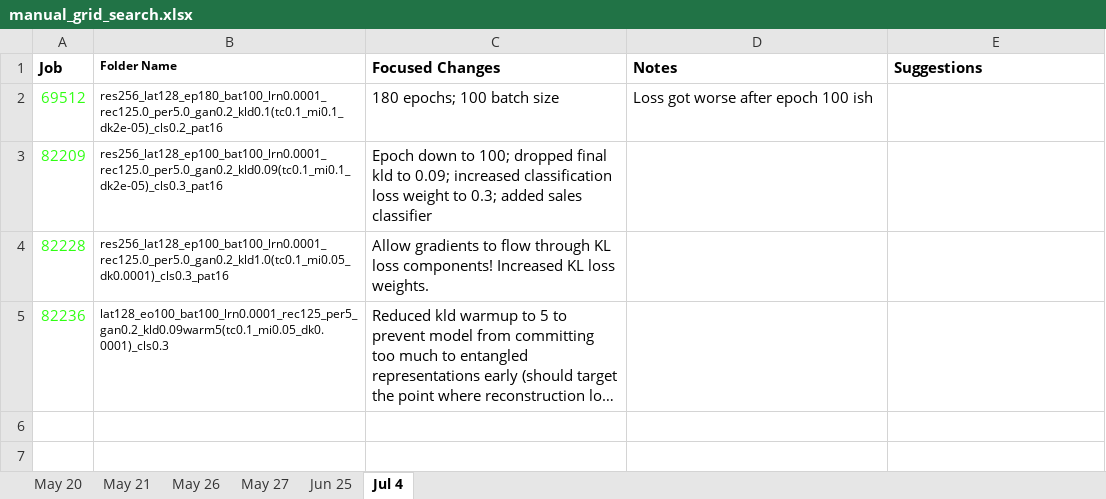
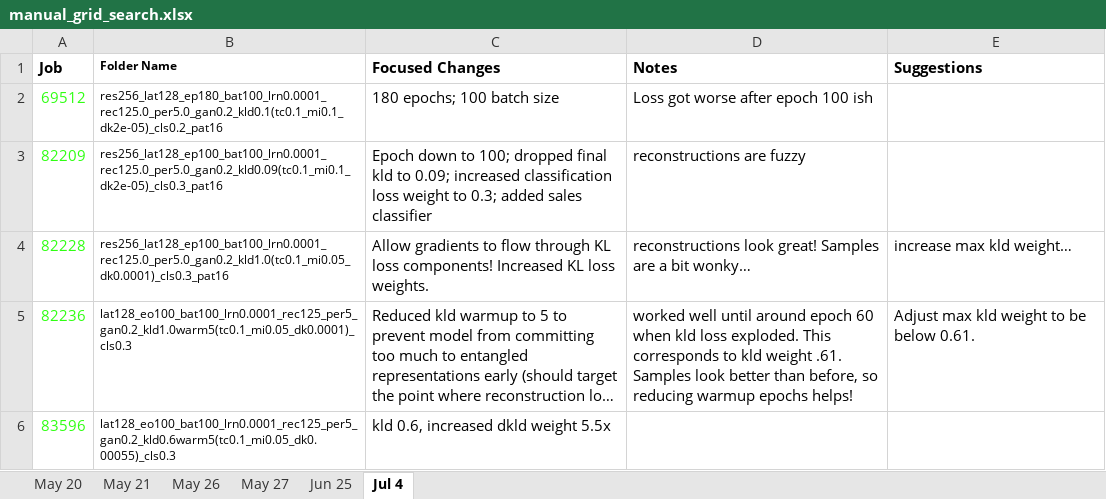
Before and after one commit to BrendenEum/motorVAE, an Excel workbook: manual_grid_search.xlsx, sheet Jul 4, drawn as a sheet; long unchanged cells end in …; values as stored, in another font and other column widths than the file's, no borders; the diff names each change by its address in the sheet, - before the commit and + after, or states it on an @@ line.

```diff
--- a/manual_grid_search.xlsx (sheet Jul 4)
+++ b/manual_grid_search.xlsx (sheet Jul 4)
-D3 (Notes): (empty)
+D3 (Notes): reconstructions are fuzzy
-D4 (Notes): (empty)
+D4 (Notes): reconstructions look great! Samples are a bit wonky…
-E4 (Suggestions): (empty)
+E4 (Suggestions): increase max kld weight…
-B5 (Folder Name): lat128_eo100_bat100_lrn0.0001_rec125_per5_gan0.2_kld0.09warm5(tc0.1_mi0.05_dk0.0001)_cls0.3
+B5 (Folder Name): lat128_eo100_bat100_lrn0.0001_rec125_per5_gan0.2_kld1.0warm5(tc0.1_mi0.05_dk0.0001)_cls0.3
-D5 (Notes): (empty)
+D5 (Notes): worked well until around epoch 60 when kld loss exploded. This corresponds to kld weight .61. Samples look better than before, so reducing warmup epochs helps!
-E5 (Suggestions): (empty)
+E5 (Suggestions): Adjust max kld weight to be below 0.61.
+row 6: 83596 | lat128_eo100_bat100_lrn0.0001_rec125_per5_gan0.2_kld0.6warm5(tc0.1_mi0.05_dk0.00055)_cls0.3 | kld 0.6, increased dkld weight 5.5x
```
Also changed, not shown: 1 other file.
